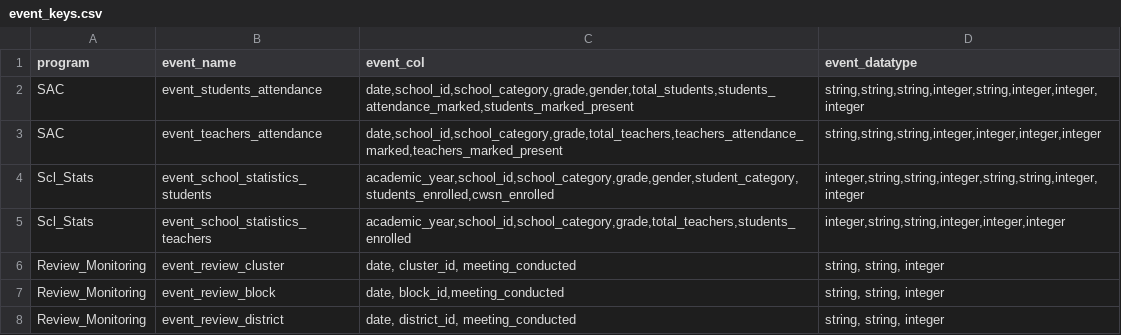
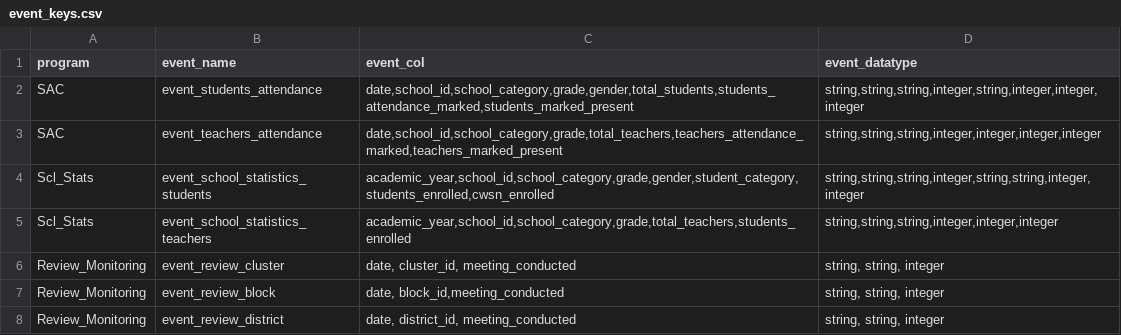
Before and after one commit to ayesha-siddiq123/generator-ms, a CSV file: spec_generator/key_files/event_keys.csv, drawn as a sheet.

```diff
--- a/spec_generator/key_files/event_keys.csv
+++ b/spec_generator/key_files/event_keys.csv
@@ -3,4 +3,4 @@ SAC,event_students_attendance,"date,school_id,school_category,grade,gender,total
 SAC,event_teachers_attendance,"date,school_id,school_category,grade,total_teachers,teachers_attendance_marked,teachers_marked_present","string,string,string,integer,integer,integer,integer"
-Scl_Stats,event_school_statistics_students,"academic_year,school_id,school_category,grade,gender,student_category,students_enrolled,cwsn_enrolled","integer,string,string,integer,string,string,integer,integer"
-Scl_Stats,event_school_statistics_teachers,"academic_year,school_id,school_category,grade,total_teachers,students_enrolled","integer,string,string,integer,integer,integer"
+Scl_Stats,event_school_statistics_students,"academic_year,school_id,school_category,grade,gender,student_category,students_enrolled,cwsn_enrolled","string,string,string,integer,string,string,integer,integer"
+Scl_Stats,event_school_statistics_teachers,"academic_year,school_id,school_category,grade,total_teachers,students_enrolled","string,string,string,integer,integer,integer"
 Review_Monitoring,event_review_cluster,"date, cluster_id, meeting_conducted","string, string, integer"
```
Also changed, not shown: 1 other file.
